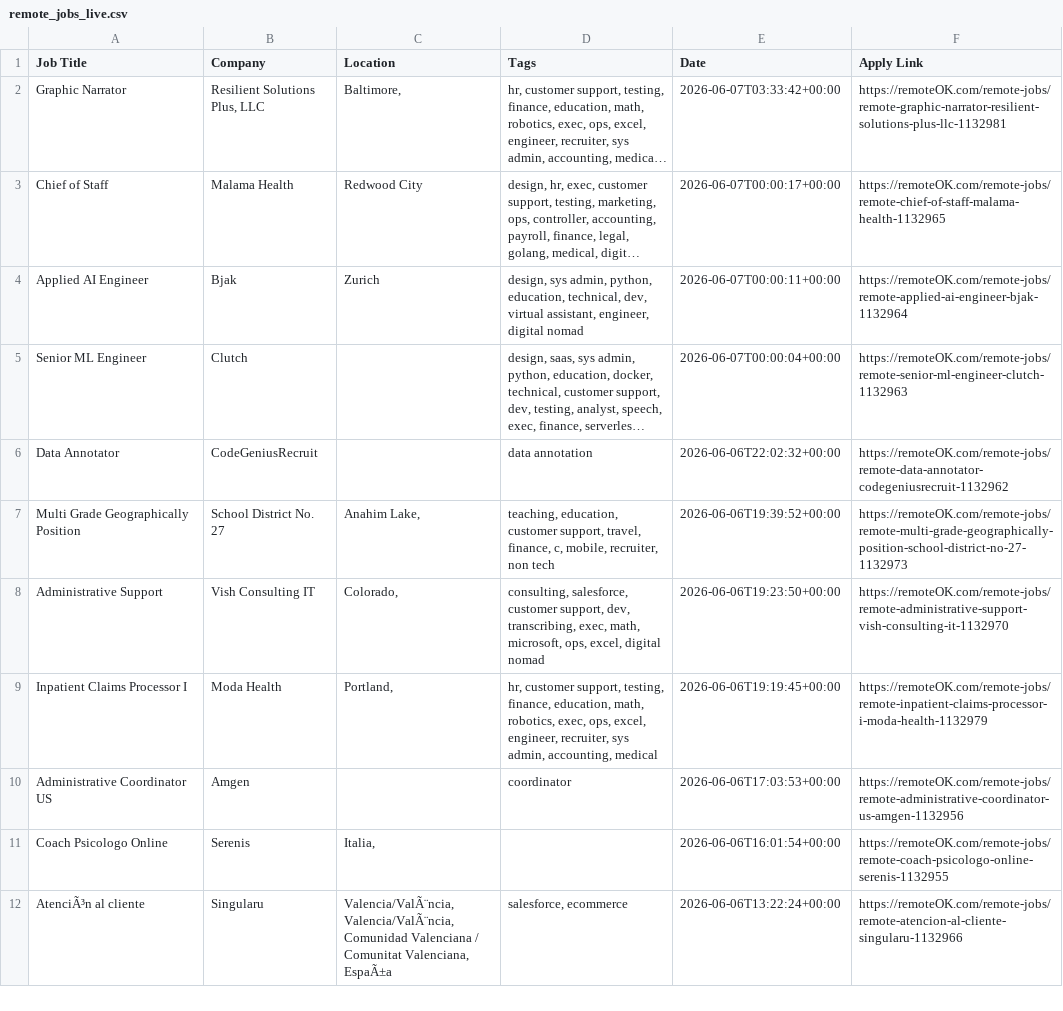
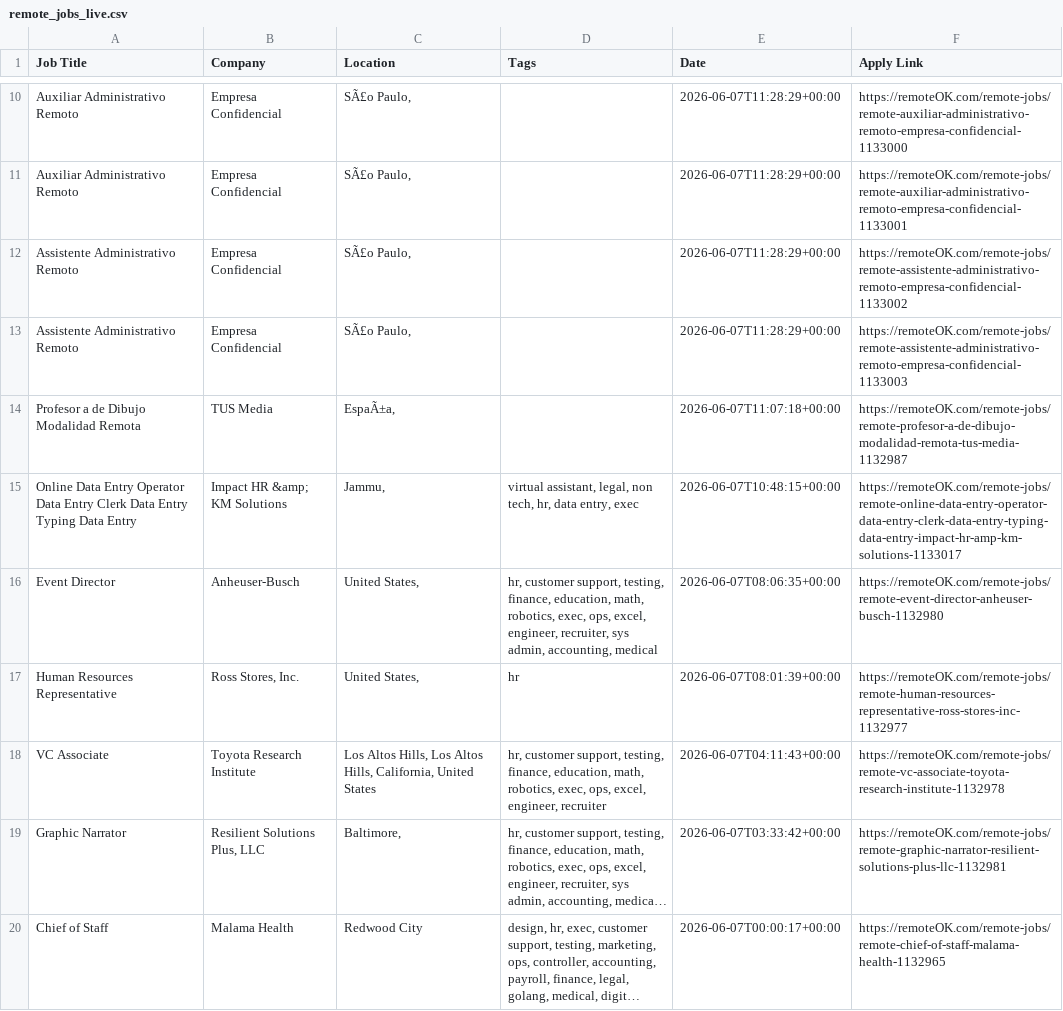
Before and after one commit to naveencoding75/job-market-pulse-2026, a CSV file: public/remote_jobs_live.csv, drawn as a sheet; only a part is shown, gaps mark what is left out; the shorter side is filled out with more unchanged rows; long unchanged cells end in …; the diff covers the shown part only; the diff names each change by its address in the sheet, - before the commit and + after, or states it on an @@ line.

```diff
--- a/public/remote_jobs_live.csv
+++ b/public/remote_jobs_live.csv
+row 10: Auxiliar Administrativo Remoto | Empresa Confidencial | SÃ£o Paulo, |  | 2026-06-07T11:28:29+00:00 | https://remoteOK.com/remote-jobs/remote-auxiliar-administrativo-remoto-empresa-confidencial-1133000
+row 11: Auxiliar Administrativo Remoto | Empresa Confidencial | SÃ£o Paulo, |  | 2026-06-07T11:28:29+00:00 | https://remoteOK.com/remote-jobs/remote-auxiliar-administrativo-remoto-empresa-confidencial-1133001
+row 12: Assistente Administrativo Remoto | Empresa Confidencial | SÃ£o Paulo, |  | 2026-06-07T11:28:29+00:00 | https://remoteOK.com/remote-jobs/remote-assistente-administrativo-remoto-empresa-confidencial-1133002
+row 13: Assistente Administrativo Remoto | Empresa Confidencial | SÃ£o Paulo, |  | 2026-06-07T11:28:29+00:00 | https://remoteOK.com/remote-jobs/remote-assistente-administrativo-remoto-empresa-confidencial-1133003
+row 14: Profesor a de Dibujo Modalidad Remota | TUS Media | EspaÃ±a, |  | 2026-06-07T11:07:18+00:00 | https://remoteOK.com/remote-jobs/remote-profesor-a-de-dibujo-modalidad-remota-tus-media-1132987
+row 15: Online Data Entry Operator Data Entry Clerk Data Entry Typing Data Entry | Impact HR &amp; KM Solutions | Jammu, | virtual assistant, legal, non tech, hr, data entry, exec | 2026-06-07T10:48:15+00:00 | https://remoteOK.com/remote-jobs/remote-online-data-entry-operator-data-entry-clerk-data-entry-typing-data-entry-impact-hr-amp-km-solutions-1133017
+row 16: Event Director | Anheuser-Busch | United States, | hr, customer support, testing, finance, education, math, robotics, exec, ops, excel, engineer, recruiter, sys admin, accounting, medical | 2026-06-07T08:06:35+00:00 | https://remoteOK.com/remote-jobs/remote-event-director-anheuser-busch-1132980
+row 17: Human Resources Representative | Ross Stores, Inc. | United States, | hr | 2026-06-07T08:01:39+00:00 | https://remoteOK.com/remote-jobs/remote-human-resources-representative-ross-stores-inc-1132977
+row 18: VC Associate | Toyota Research Institute | Los Altos Hills, Los Altos Hills, California, United States | hr, customer support, testing, finance, education, math, robotics, exec, ops, excel, engineer, recruiter | 2026-06-07T04:11:43+00:00 | https://remoteOK.com/remote-jobs/remote-vc-associate-toyota-research-institute-1132978
```
Also changed, not shown: 8 added rows and 16 removed rows elsewhere in this file.
